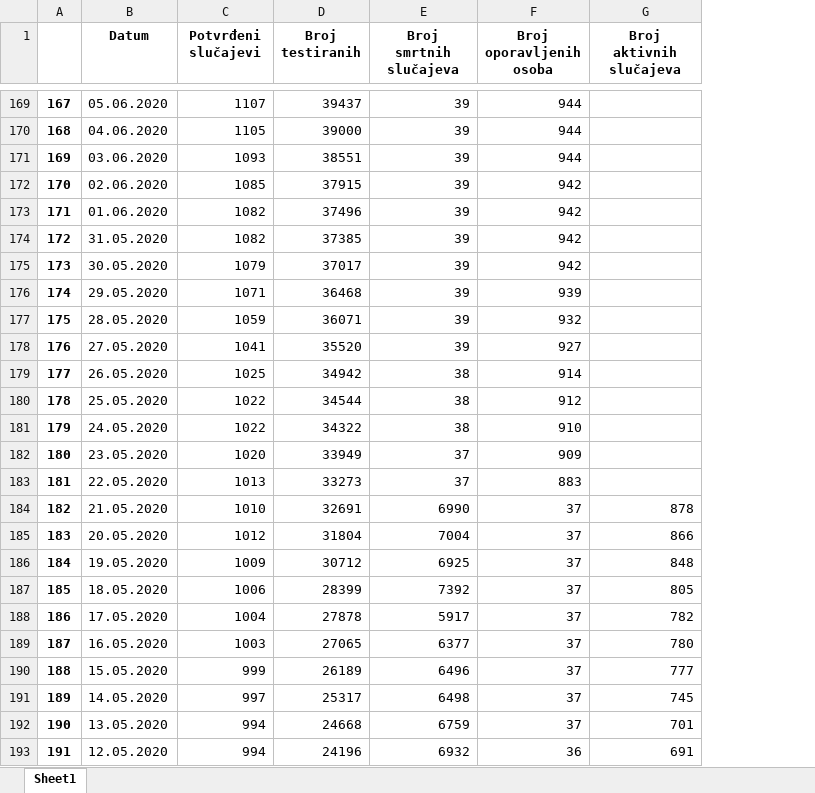
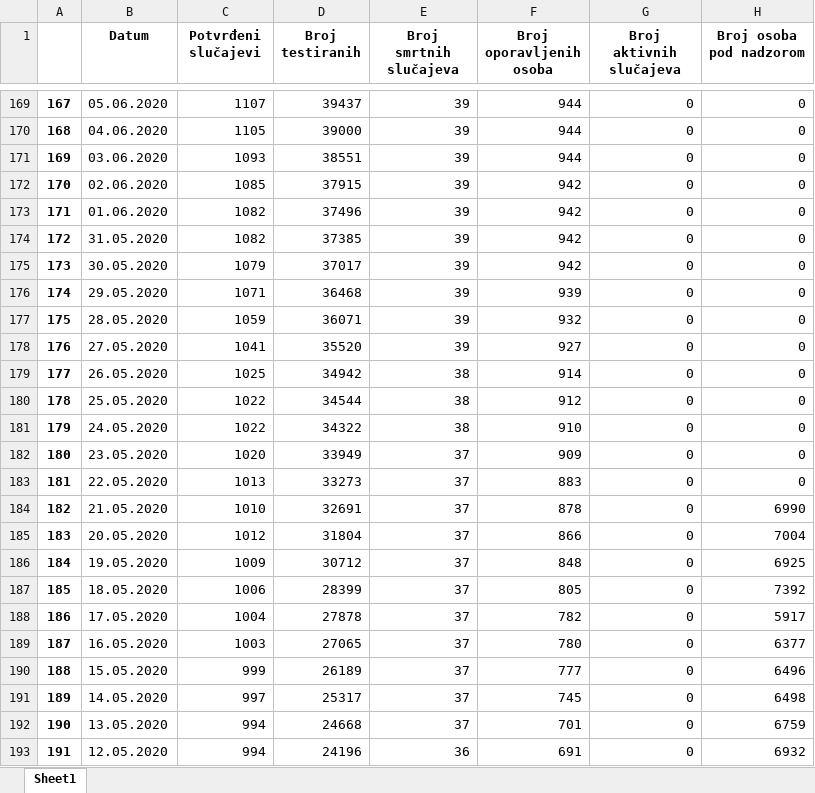
Before and after one commit to WorldWideWest/COVID-19, an Excel workbook: dataSet/rawData/fbih.xlsx, sheet Sheet1, drawn as a sheet; only a part is shown, gaps mark what is left out; values as stored, in another font and other column widths than the file's, no borders; the diff covers the shown part only; the diff names each change by its address in the sheet, - before the commit and + after, or states it on an @@ line.

```diff
--- a/dataSet/rawData/fbih.xlsx (sheet Sheet1)
+++ b/dataSet/rawData/fbih.xlsx (sheet Sheet1)
+column H (Broj osoba pod nadzorom), rows 169-193: 0 | 0 | 0 | 0 | 0 | 0 | 0 | 0 | 0 | 0 | 0 | 0 | 0 | 0 | 0 | 6990 | 7004 | 6925 | 7392 | 5917 | 6377 | 6496 | 6498 | 6759 | 6932
-G169:G183 (Broj aktivnih slučajeva): (empty)
+G169:G183 (Broj aktivnih slučajeva): 0
-E184 (Broj smrtnih slučajeva): 6990
+E184 (Broj smrtnih slučajeva): 37
-F184 (Broj oporavljenih osoba): 37
+F184 (Broj oporavljenih osoba): 878
-G184 (Broj aktivnih slučajeva): 878
+G184 (Broj aktivnih slučajeva): 0
-E185 (Broj smrtnih slučajeva): 7004
+E185 (Broj smrtnih slučajeva): 37
-F185 (Broj oporavljenih osoba): 37
+F185 (Broj oporavljenih osoba): 866
-G185 (Broj aktivnih slučajeva): 866
+G185 (Broj aktivnih slučajeva): 0
-E186 (Broj smrtnih slučajeva): 6925
+E186 (Broj smrtnih slučajeva): 37
-F186 (Broj oporavljenih osoba): 37
+F186 (Broj oporavljenih osoba): 848
-G186 (Broj aktivnih slučajeva): 848
+G186 (Broj aktivnih slučajeva): 0
-E187 (Broj smrtnih slučajeva): 7392
+E187 (Broj smrtnih slučajeva): 37
-F187 (Broj oporavljenih osoba): 37
+F187 (Broj oporavljenih osoba): 805
-G187 (Broj aktivnih slučajeva): 805
+G187 (Broj aktivnih slučajeva): 0
-E188 (Broj smrtnih slučajeva): 5917
+E188 (Broj smrtnih slučajeva): 37
-F188 (Broj oporavljenih osoba): 37
+F188 (Broj oporavljenih osoba): 782
-G188 (Broj aktivnih slučajeva): 782
+G188 (Broj aktivnih slučajeva): 0
-E189 (Broj smrtnih slučajeva): 6377
+E189 (Broj smrtnih slučajeva): 37
-F189 (Broj oporavljenih osoba): 37
+F189 (Broj oporavljenih osoba): 780
-G189 (Broj aktivnih slučajeva): 780
+G189 (Broj aktivnih slučajeva): 0
-E190 (Broj smrtnih slučajeva): 6496
+E190 (Broj smrtnih slučajeva): 37
-F190 (Broj oporavljenih osoba): 37
+F190 (Broj oporavljenih osoba): 777
-G190 (Broj aktivnih slučajeva): 777
+G190 (Broj aktivnih slučajeva): 0
-E191 (Broj smrtnih slučajeva): 6498
+E191 (Broj smrtnih slučajeva): 37
-F191 (Broj oporavljenih osoba): 37
+F191 (Broj oporavljenih osoba): 745
-G191 (Broj aktivnih slučajeva): 745
+G191 (Broj aktivnih slučajeva): 0
-E192 (Broj smrtnih slučajeva): 6759
+E192 (Broj smrtnih slučajeva): 37
-F192 (Broj oporavljenih osoba): 37
+F192 (Broj oporavljenih osoba): 701
-G192 (Broj aktivnih slučajeva): 701
+G192 (Broj aktivnih slučajeva): 0
-E193 (Broj smrtnih slučajeva): 6932
+E193 (Broj smrtnih slučajeva): 36
-F193 (Broj oporavljenih osoba): 36
+F193 (Broj oporavljenih osoba): 691
-G193 (Broj aktivnih slučajeva): 691
+G193 (Broj aktivnih slučajeva): 0
```
Also changed, not shown: 174 edited cells elsewhere in this sheet, dataSet/rawData/bd.xlsx, dataSet/rawData/bih.xlsx, 4 other files.
